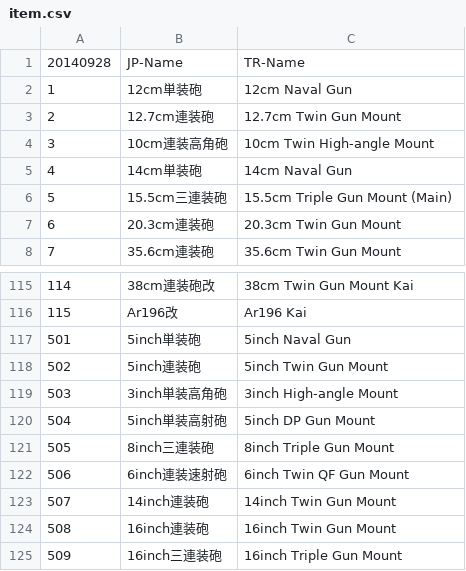
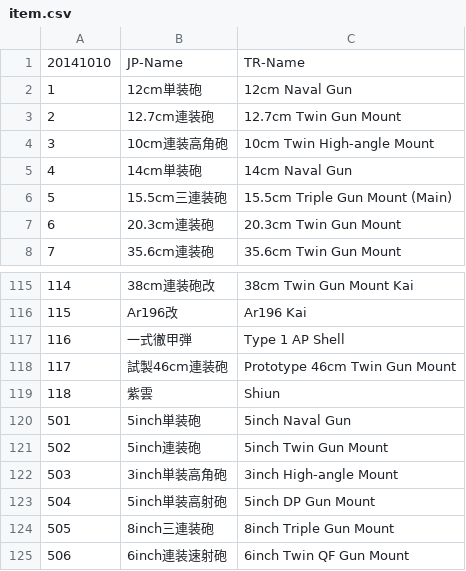
Before and after one commit to silfumus/logbook-EN, a CSV file: data/item.csv, drawn as a sheet; only a part is shown, gaps mark what is left out; the shorter side is filled out with more unchanged rows; the diff names each change by its address in the sheet, - before the commit and + after, or states it on an @@ line.

```diff
--- a/data/item.csv
+++ b/data/item.csv
@@ column A renumbered in row 1 @@
+row 117: 116 | 一式徹甲弾 | Type 1 AP Shell
+row 118: 117 | 試製46cm連装砲 | Prototype 46cm Twin Gun Mount
+row 119: 118 | 紫雲 | Shiun
```
Also changed, not shown: data/quest.csv, 1 other file.
